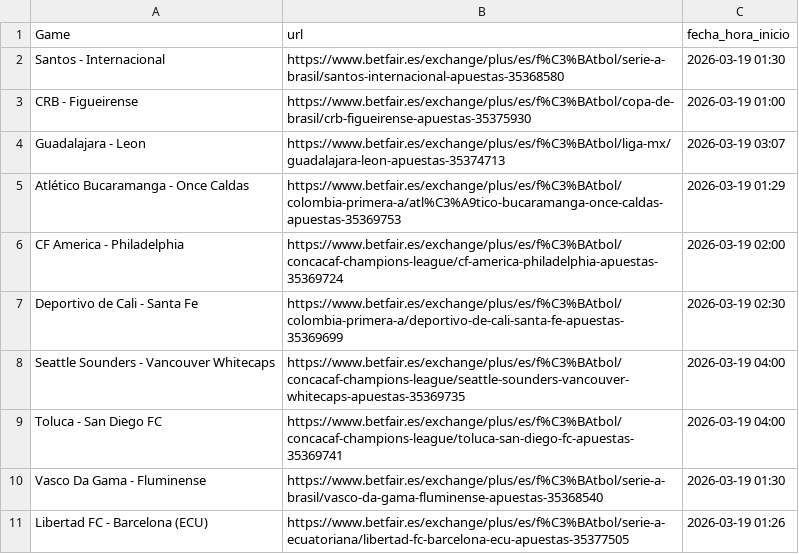
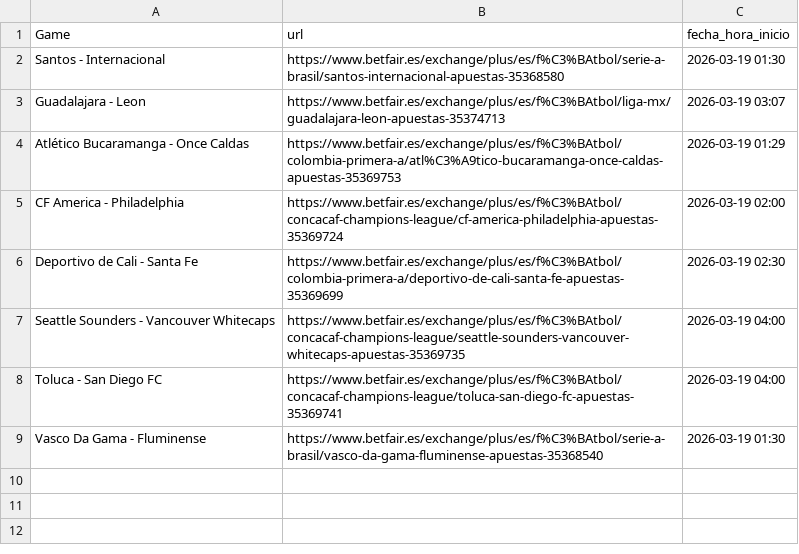
Before and after one commit to ArturoGonzalez1989/Football_Predictions, a CSV file: betfair_scraper/games.csv, drawn as a sheet.

```diff
--- a/betfair_scraper/games.csv
+++ b/betfair_scraper/games.csv
@@ -2,3 +2,2 @@ Game,url,fecha_hora_inicio
 Santos - Internacional,https://www.betfair.es/exchange/plus/es/f%C3%BAtbol/serie-a-brasil/santos-internacional-apuestas-35368580,2026-03-19 01:30
-CRB - Figueirense,https://www.betfair.es/exchange/plus/es/f%C3%BAtbol/copa-de-brasil/crb-figueirense-apuestas-35375930,2026-03-19 01:00
 Guadalajara - Leon,https://www.betfair.es/exchange/plus/es/f%C3%BAtbol/liga-mx/guadalajara-leon-apuestas-35374713,2026-03-19 03:07
@@ -10,2 +9 @@ Toluca - San Diego FC,https://www.betfair.es/exchange/plus/es/f%C3%BAtbol/concac
 Vasco Da Gama - Fluminense,https://www.betfair.es/exchange/plus/es/f%C3%BAtbol/serie-a-brasil/vasco-da-gama-fluminense-apuestas-35368540,2026-03-19 01:30
-Libertad FC - Barcelona (ECU),https://www.betfair.es/exchange/plus/es/f%C3%BAtbol/serie-a-ecuatoriana/libertad-fc-barcelona-ecu-apuestas-35377505,2026-03-19 01:26
```
Also changed, not shown: betfair_scraper/placed_bets.csv, 35 other files.
